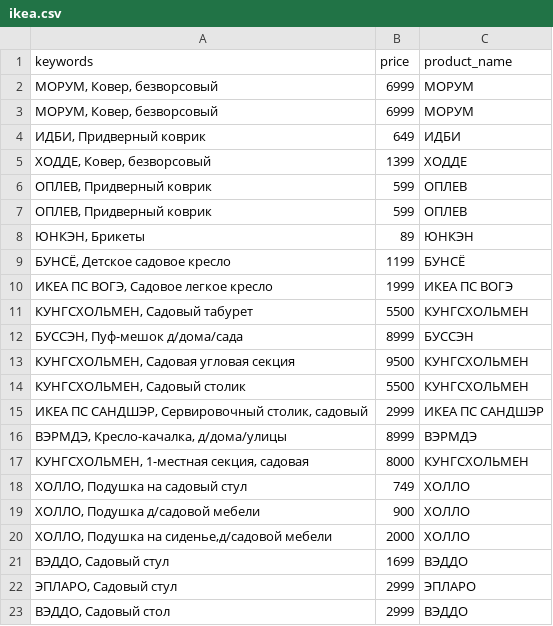
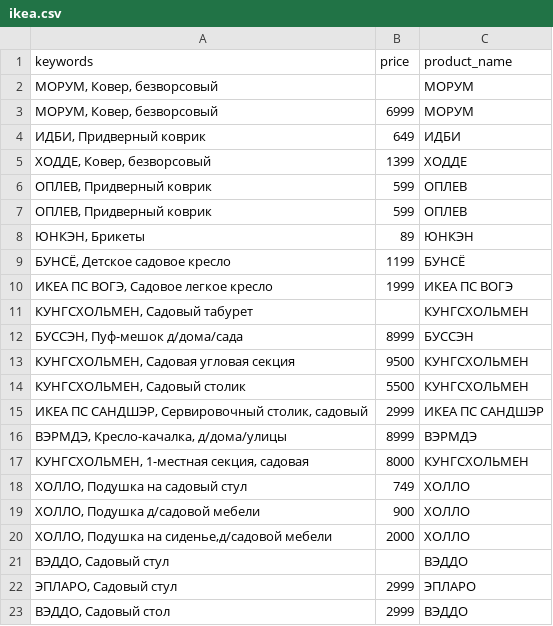
Before and after one commit to kesha1225/TypedCSV, a CSV file: examples/ikea.csv, drawn as a sheet; only a part is shown.

Commit message:
none value fixed

```diff
--- a/examples/ikea.csv
+++ b/examples/ikea.csv
@@ -1,3 +1,3 @@
 keywords;price;product_name
-МОРУМ, Ковер, безворсовый;6999;МОРУМ
+МОРУМ, Ковер, безворсовый;;МОРУМ
 МОРУМ, Ковер, безворсовый;6999;МОРУМ
@@ -10,3 +10,3 @@ keywords;price;product_name
 ИКЕА ПС ВОГЭ, Садовое легкое кресло;1999;ИКЕА ПС ВОГЭ
-КУНГСХОЛЬМЕН, Садовый табурет;5500;КУНГСХОЛЬМЕН
+КУНГСХОЛЬМЕН, Садовый табурет;;КУНГСХОЛЬМЕН
 БУССЭН, Пуф-мешок д/дома/сада;8999;БУССЭН
@@ -20,3 +20,3 @@ keywords;price;product_name
 ХОЛЛО, Подушка на сиденье,д/садовой мебели;2000;ХОЛЛО
-ВЭДДО, Садовый стул;1699;ВЭДДО
+ВЭДДО, Садовый стул;;ВЭДДО
 ЭПЛАРО, Садовый стул;2999;ЭПЛАРО
```
Also changed, not shown: 3 other files.
